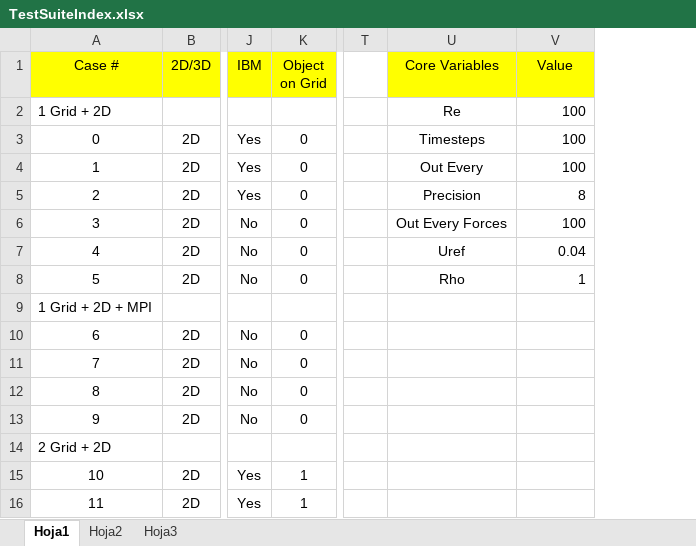
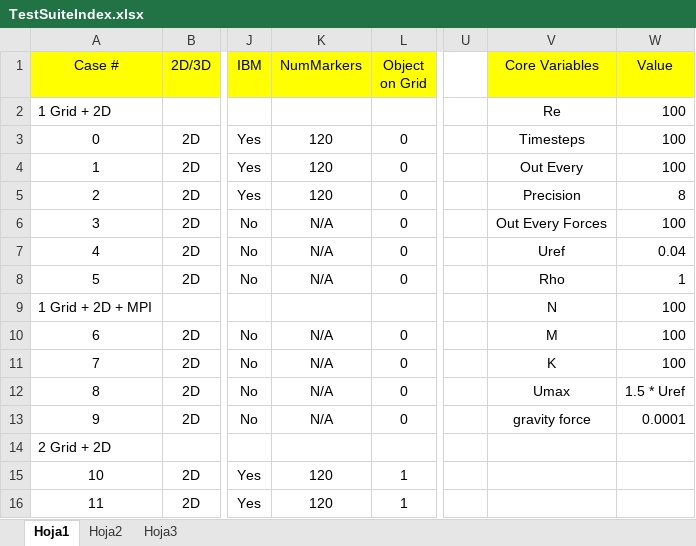
Before and after one commit to cfdemons/LUMA, an Excel workbook: LUMA/cases/TestSuiteIndex.xlsx, sheet Hoja1, drawn as a sheet; only a part is shown, gaps mark what is left out; values as stored, in another font and other column widths than the file's, no borders; addresses are those after the commit; the diff names each change by its address in the sheet, - before the commit and + after, or states it on an @@ line.

Commit message:
Some cases added for test suite. Attempts to unify the point cloud reader and body builder stuff again.

```diff
--- a/LUMA/cases/TestSuiteIndex.xlsx (sheet Hoja1)
+++ b/LUMA/cases/TestSuiteIndex.xlsx (sheet Hoja1)
+column K (NumMarkers), rows 3-16: 120 | 120 | 120 | N/A | N/A | N/A |  | N/A | N/A | N/A | N/A |  | 120 | 120
-V9 (Core Variables): (empty)
+V9 (Core Variables): N
-W9:W11 (Value): (empty)
+W9:W11 (Value): 100
-V10 (Core Variables): (empty)
+V10 (Core Variables): M
-V11 (Core Variables): (empty)
+V11 (Core Variables): K
-V12 (Core Variables): (empty)
+V12 (Core Variables): Umax
-W12 (Value): (empty)
+W12 (Value): 1.5 * Uref
-V13 (Core Variables): (empty)
+V13 (Core Variables): gravity force
-W13 (Value): (empty)
+W13 (Value): 0.0001
```
Also changed, not shown: 30 other files.
